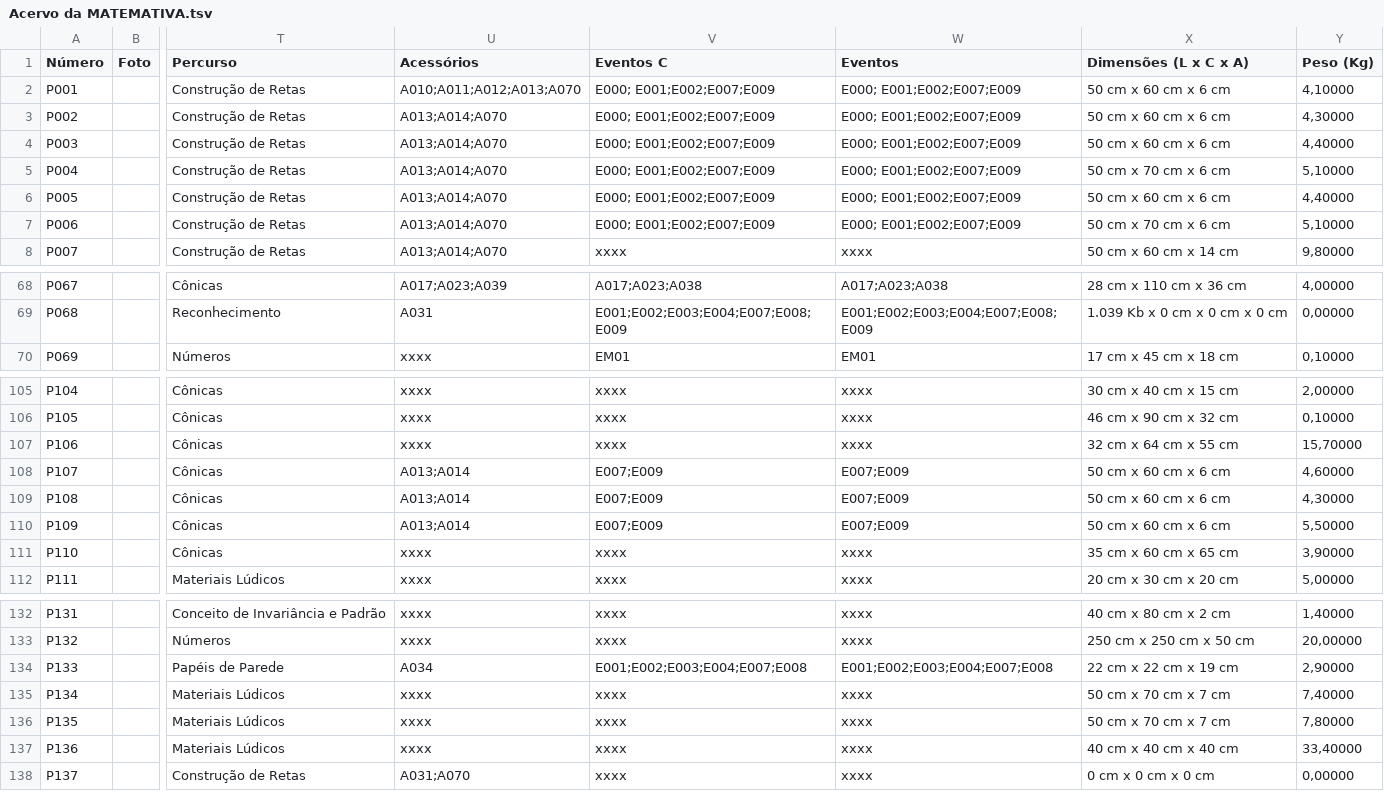
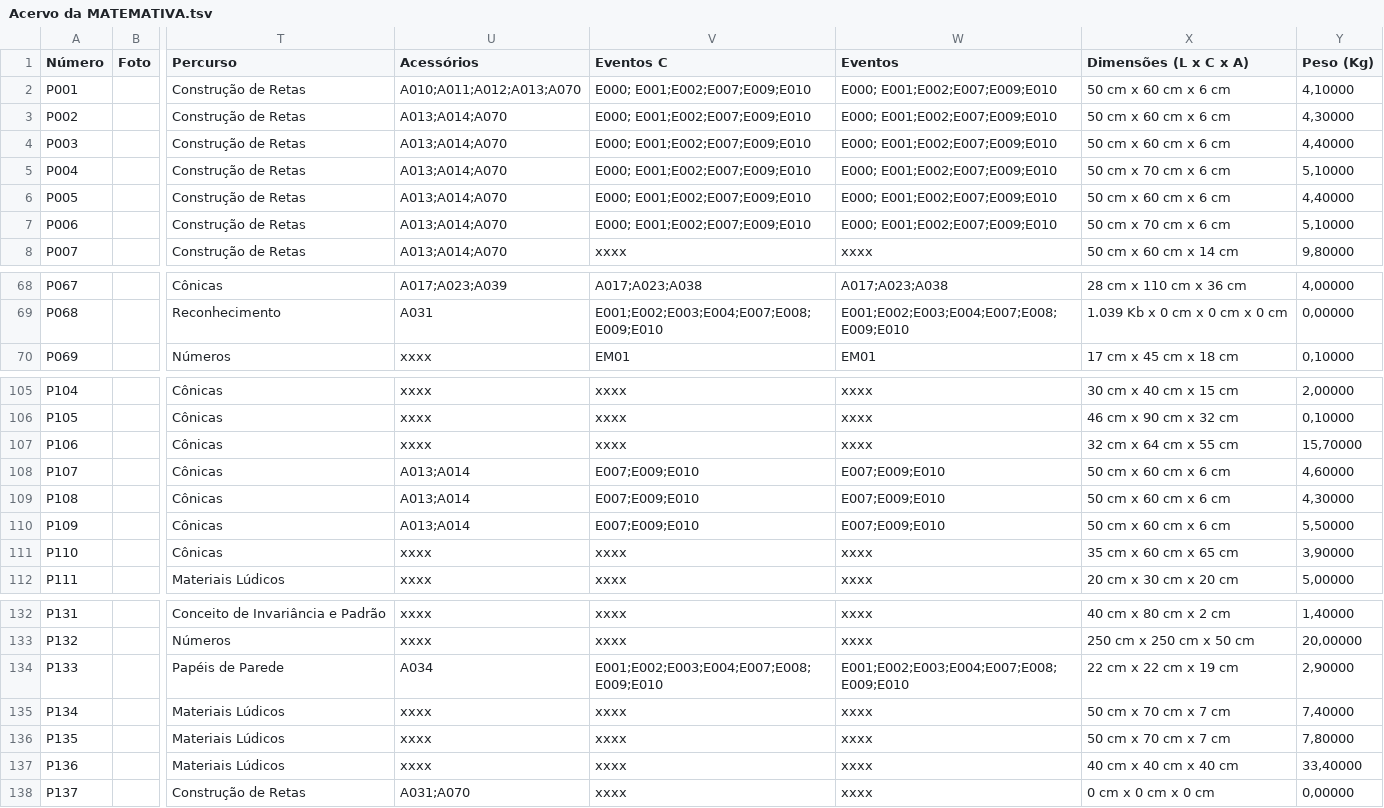
Before and after one commit to MATEMATIVA/matemativaUEM, a TSV file: Acervo da MATEMATIVA.tsv, drawn as a sheet; only a part is shown, gaps mark what is left out; the diff covers the shown part only; the diff names each change by its address in the sheet, - before the commit and + after, or states it on an @@ line.

```diff
--- a/Acervo da MATEMATIVA.tsv
+++ b/Acervo da MATEMATIVA.tsv
-V2:V7 (Eventos C): E000; E001;E002;E007;E009
+V2:V7 (Eventos C): E000; E001;E002;E007;E009;E010
-W2:W7 (Eventos): E000; E001;E002;E007;E009
+W2:W7 (Eventos): E000; E001;E002;E007;E009;E010
-V69 (Eventos C): E001;E002;E003;E004;E007;E008;E009
+V69 (Eventos C): E001;E002;E003;E004;E007;E008;E009;E010
-W69 (Eventos): E001;E002;E003;E004;E007;E008;E009
+W69 (Eventos): E001;E002;E003;E004;E007;E008;E009;E010
-V108:V110 (Eventos C): E007;E009
+V108:V110 (Eventos C): E007;E009;E010
-W108:W110 (Eventos): E007;E009
+W108:W110 (Eventos): E007;E009;E010
-V134 (Eventos C): E001;E002;E003;E004;E007;E008
+V134 (Eventos C): E001;E002;E003;E004;E007;E008;E009;E010
-W134 (Eventos): E001;E002;E003;E004;E007;E008
+W134 (Eventos): E001;E002;E003;E004;E007;E008;E009;E010
```
Also changed, not shown: 76 edited cells elsewhere in this file.
